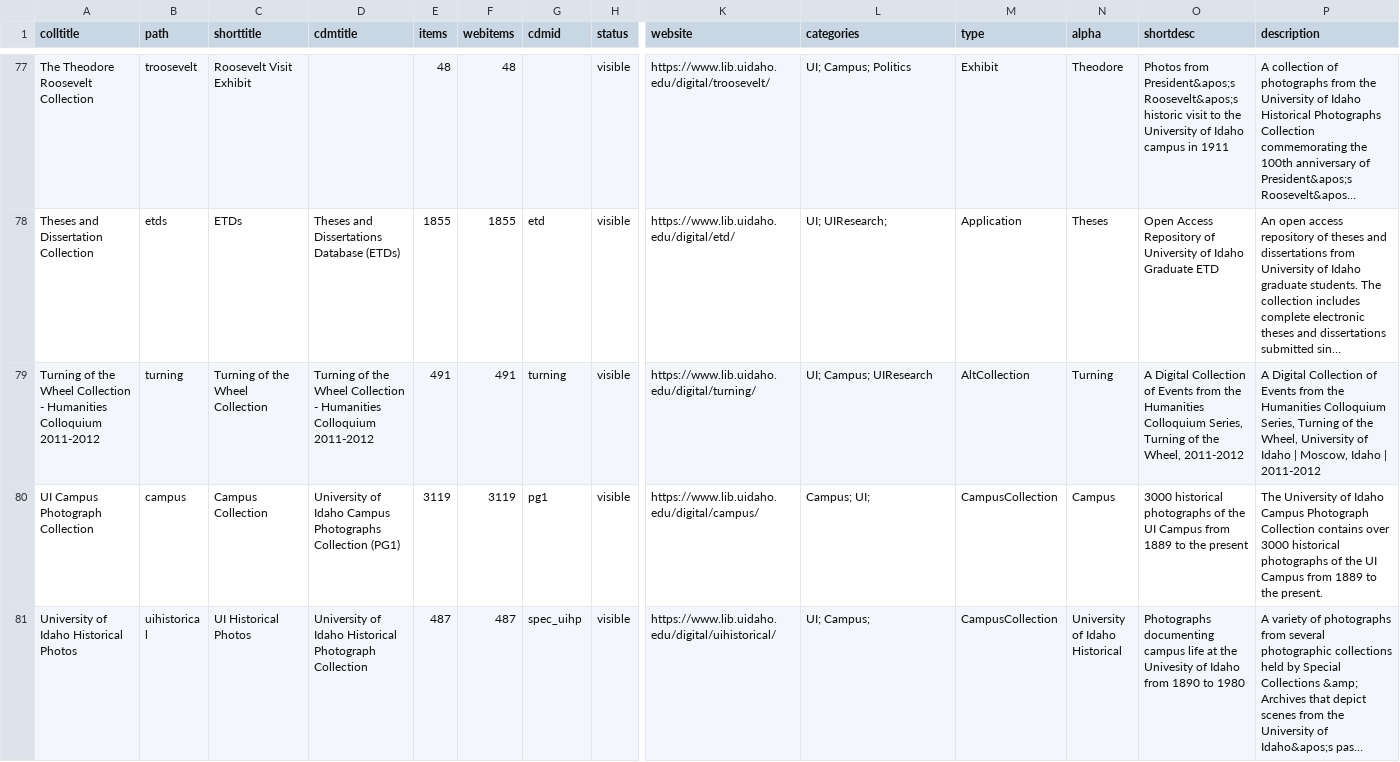
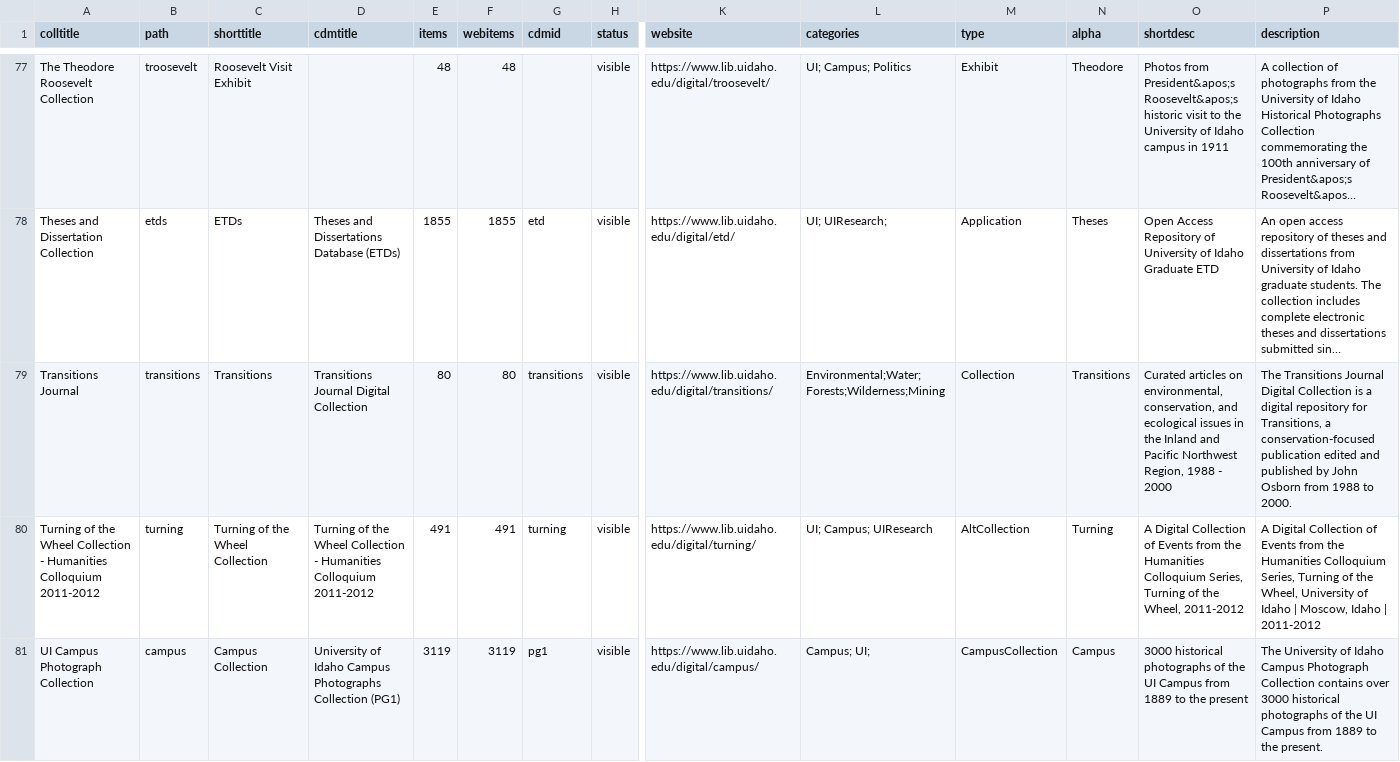
Before and after one commit to uidaholib/digital_source, a CSV file: _data/digital_all_collections.csv, drawn as a sheet; only a part is shown, gaps mark what is left out; the shorter side is filled out with more unchanged rows; long unchanged cells end in …; rows hold the shown columns only; the diff names each change by its address in the sheet, - before the commit and + after, or states it on an @@ line.

Commit message:
add transitions

```diff
--- a/_data/digital_all_collections.csv
+++ b/_data/digital_all_collections.csv
+row 79: Transitions Journal | transitions | Transitions | Transitions Journal Digital Collection | 80 | 80 | transitions | visible | https://www.lib.uidaho.edu/digital/transitions/ | Environmental;Water;Forests;Wilderness;Mining | Collection | Transitions | Curated articles on environmental, conservation, and ecological issues in the Inland and Pacific Northwest Region, 1988 - 2000 | The Transitions Journal Digital Collection is a digital repository for Transitions, a conservation-focused publication edited and published by John Osborn from 1988 to 2000.
```
